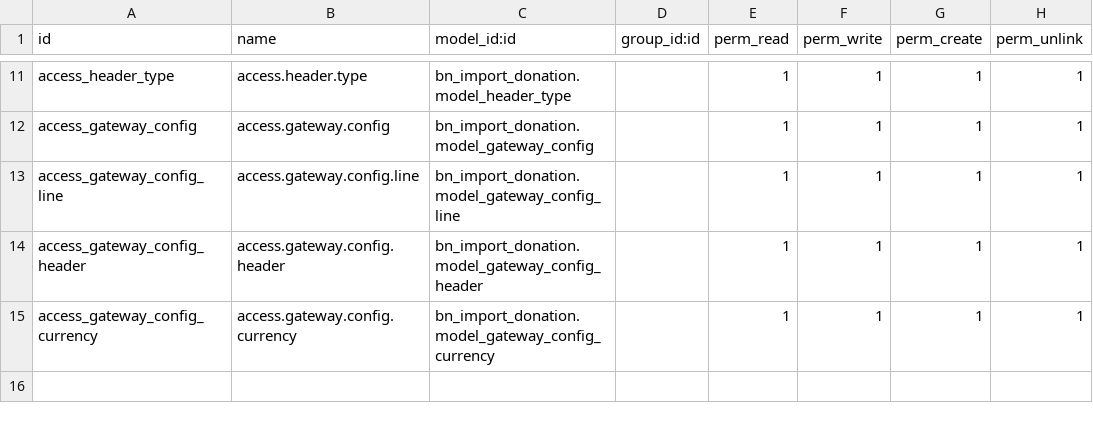
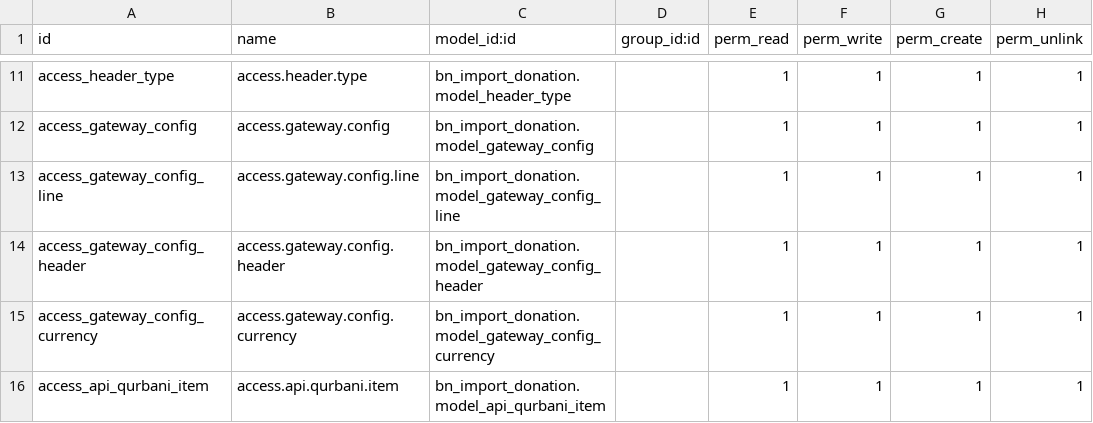
Before and after one commit to Saylani-Welfare-Trust/swit-odoo, a CSV file: custom-addons/bn_import_donation/security/ir.model.access.csv, drawn as a sheet; only a part is shown, gaps mark what is left out.

Commit message:
Update ir.model.access.csv

```diff
--- a/custom-addons/bn_import_donation/security/ir.model.access.csv
+++ b/custom-addons/bn_import_donation/security/ir.model.access.csv
@@ -15 +15,2 @@ access_gateway_config_header,access.gateway.config.header,bn_import_donation.mod
 access_gateway_config_currency,access.gateway.config.currency,bn_import_donation.model_gateway_config_currency,,1,1,1,1
+access_api_qurbani_item,access.api.qurbani.item,bn_import_donation.model_api_qurbani_item,,1,1,1,1
```
